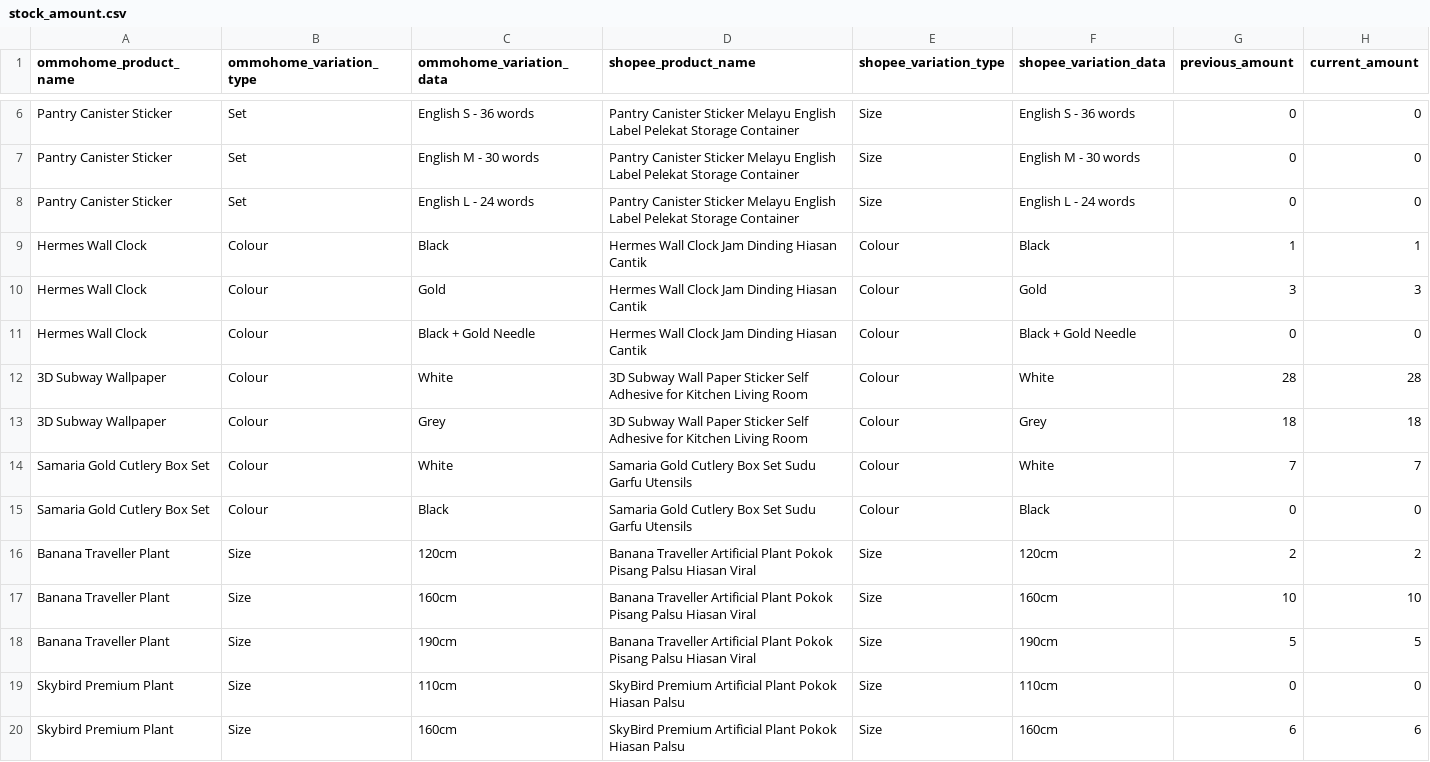
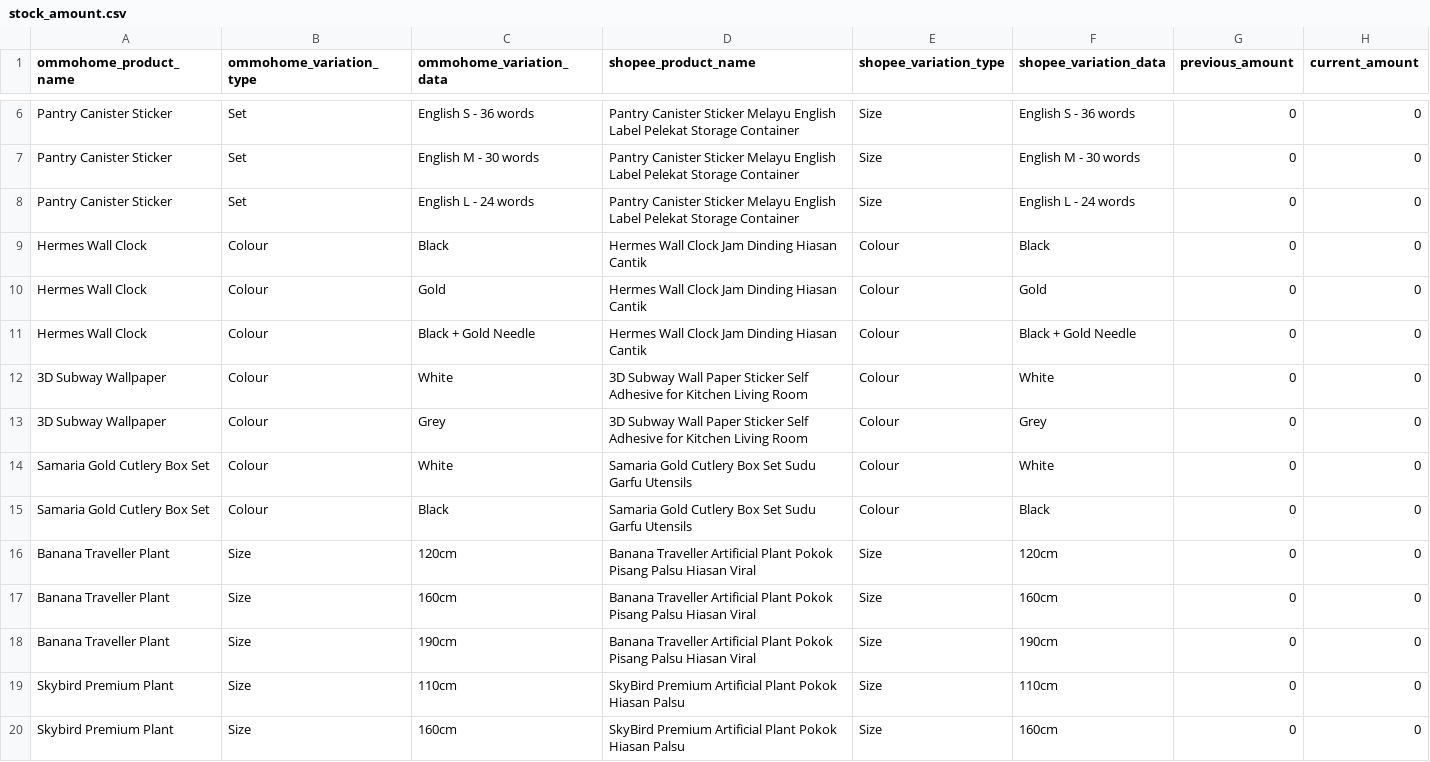
Before and after one commit to yuhofactory/tests, a CSV file: lib/resource/input_file/stock_amount.csv, drawn as a sheet; only a part is shown, gaps mark what is left out; the diff covers the shown part only.

Commit message:
Set default value for stock amount

```diff
--- a/lib/resource/input_file/stock_amount.csv
+++ b/lib/resource/input_file/stock_amount.csv
@@ -8,13 +8,13 @@ Pantry Canister Sticker,Set,English M - 30 words,Pantry Canister Sticker Melayu
 Pantry Canister Sticker,Set,English L - 24 words,Pantry Canister Sticker Melayu English Label Pelekat Storage Container,Size,English L - 24 words,0,0
-Hermes Wall Clock,Colour,Black,Hermes Wall Clock Jam Dinding Hiasan Cantik,Colour,Black,1,1
-Hermes Wall Clock,Colour,Gold,Hermes Wall Clock Jam Dinding Hiasan Cantik,Colour,Gold,3,3
+Hermes Wall Clock,Colour,Black,Hermes Wall Clock Jam Dinding Hiasan Cantik,Colour,Black,0,0
+Hermes Wall Clock,Colour,Gold,Hermes Wall Clock Jam Dinding Hiasan Cantik,Colour,Gold,0,0
 Hermes Wall Clock,Colour,Black + Gold Needle,Hermes Wall Clock Jam Dinding Hiasan Cantik,Colour,Black + Gold Needle,0,0
-3D Subway Wallpaper,Colour,White,3D Subway Wall Paper Sticker Self Adhesive for Kitchen Living Room,Colour,White,28,28
-3D Subway Wallpaper,Colour,Grey,3D Subway Wall Paper Sticker Self Adhesive for Kitchen Living Room,Colour,Grey,18,18
-Samaria Gold Cutlery Box Set,Colour,White,Samaria Gold Cutlery Box Set Sudu Garfu Utensils,Colour,White,7,7
+3D Subway Wallpaper,Colour,White,3D Subway Wall Paper Sticker Self Adhesive for Kitchen Living Room,Colour,White,0,0
+3D Subway Wallpaper,Colour,Grey,3D Subway Wall Paper Sticker Self Adhesive for Kitchen Living Room,Colour,Grey,0,0
+Samaria Gold Cutlery Box Set,Colour,White,Samaria Gold Cutlery Box Set Sudu Garfu Utensils,Colour,White,0,0
 Samaria Gold Cutlery Box Set,Colour,Black,Samaria Gold Cutlery Box Set Sudu Garfu Utensils,Colour,Black,0,0
-Banana Traveller Plant,Size,120cm,Banana Traveller Artificial Plant Pokok Pisang Palsu Hiasan Viral,Size,120cm,2,2
-Banana Traveller Plant,Size,160cm,Banana Traveller Artificial Plant Pokok Pisang Palsu Hiasan Viral,Size,160cm,10,10
-Banana Traveller Plant,Size,190cm,Banana Traveller Artificial Plant Pokok Pisang Palsu Hiasan Viral,Size,190cm,5,5
+Banana Traveller Plant,Size,120cm,Banana Traveller Artificial Plant Pokok Pisang Palsu Hiasan Viral,Size,120cm,0,0
+Banana Traveller Plant,Size,160cm,Banana Traveller Artificial Plant Pokok Pisang Palsu Hiasan Viral,Size,160cm,0,0
+Banana Traveller Plant,Size,190cm,Banana Traveller Artificial Plant Pokok Pisang Palsu Hiasan Viral,Size,190cm,0,0
 Skybird Premium Plant,Size,110cm,SkyBird Premium Artificial Plant Pokok Hiasan Palsu,Size,110cm,0,0
-Skybird Premium Plant,Size,160cm,SkyBird Premium Artificial Plant Pokok Hiasan Palsu,Size,160cm,6,6
+Skybird Premium Plant,Size,160cm,SkyBird Premium Artificial Plant Pokok Hiasan Palsu,Size,160cm,0,0
```
Also changed, not shown: 58 edited cells elsewhere in this file.
